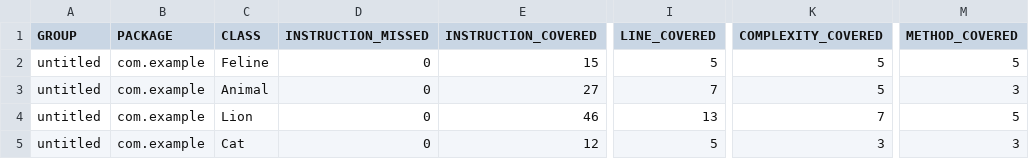
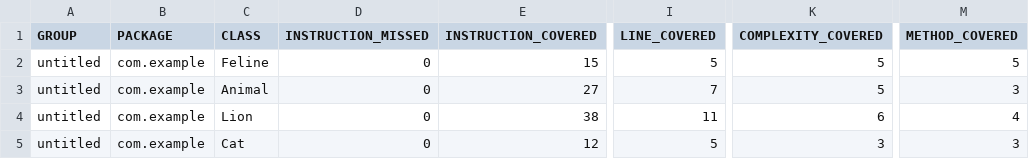
Before and after one commit to AntonArattsevYandex/qa_java, a CSV file: target/site/jacoco/jacoco.csv, drawn as a sheet; only a part is shown, gaps mark what is left out; the diff names each change by its address in the sheet, - before the commit and + after, or states it on an @@ line.

```diff
--- a/target/site/jacoco/jacoco.csv
+++ b/target/site/jacoco/jacoco.csv
-E4 (INSTRUCTION_COVERED): 46
+E4 (INSTRUCTION_COVERED): 38
-I4 (LINE_COVERED): 13
+I4 (LINE_COVERED): 11
-K4 (COMPLEXITY_COVERED): 7
+K4 (COMPLEXITY_COVERED): 6
-M4 (METHOD_COVERED): 5
+M4 (METHOD_COVERED): 4
```
Also changed, not shown: 19 other files.
